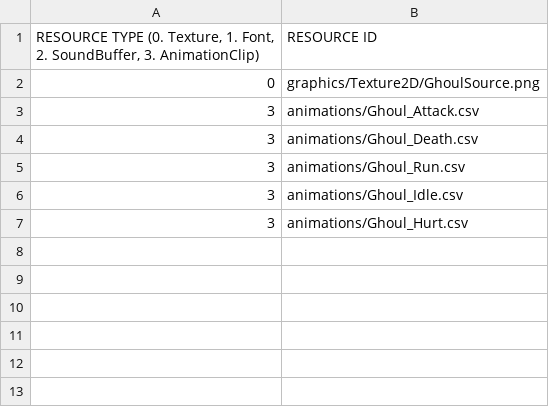
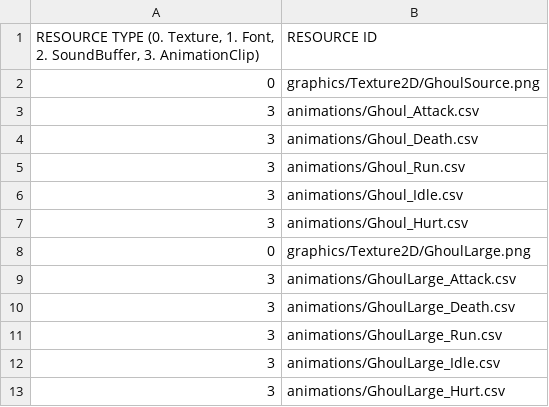
Before and after one commit to jack376/wol_project, a CSV file: sfml-wizard-of-legend-bin/scripts/default_resource_list_park.csv, drawn as a sheet; the diff names each change by its address in the sheet, - before the commit and + after, or states it on an @@ line.

Commit message:
+GhoulLarge 추가 (미완성)

```diff
--- a/sfml-wizard-of-legend-bin/scripts/default_resource_list_park.csv
+++ b/sfml-wizard-of-legend-bin/scripts/default_resource_list_park.csv
+row 8: 0 | graphics/Texture2D/GhoulLarge.png
+row 9: 3 | animations/GhoulLarge_Attack.csv
+row 10: 3 | animations/GhoulLarge_Death.csv
+row 11: 3 | animations/GhoulLarge_Run.csv
+row 12: 3 | animations/GhoulLarge_Idle.csv
+row 13: 3 | animations/GhoulLarge_Hurt.csv
```
Also changed, not shown: 9 other files.
